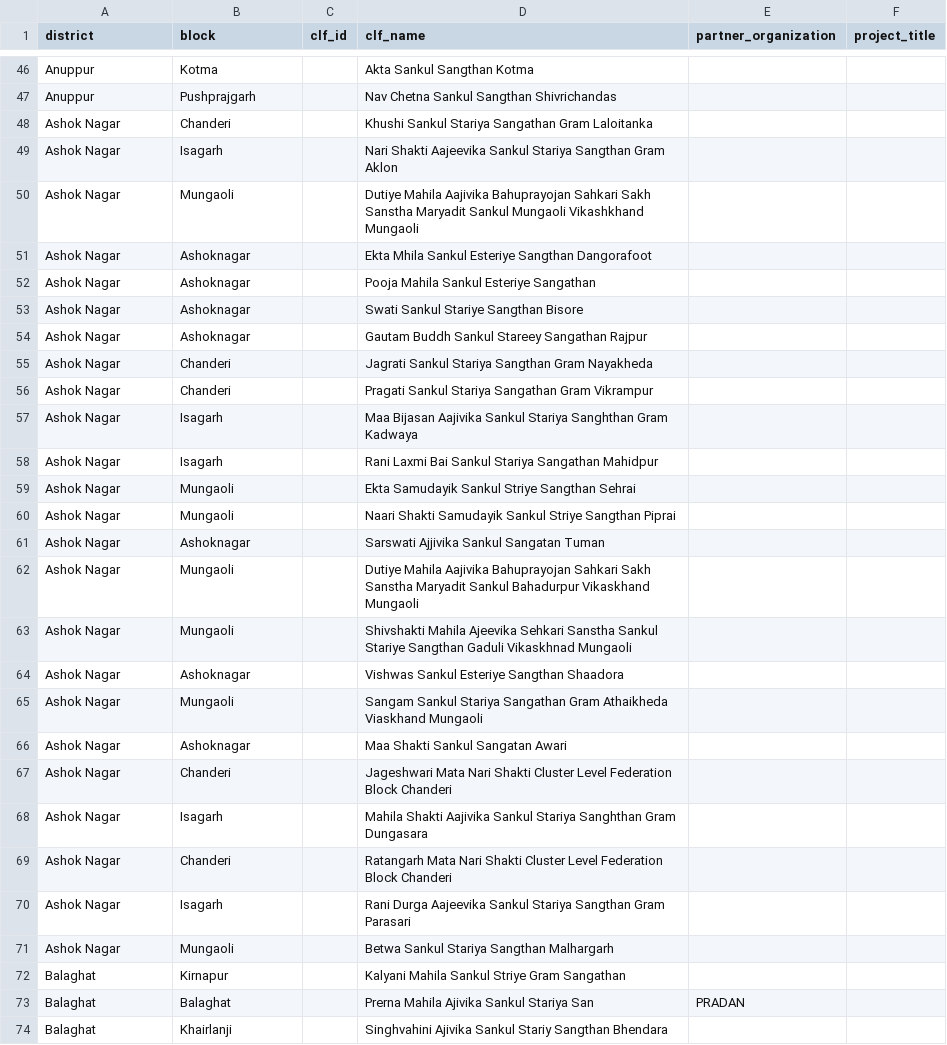
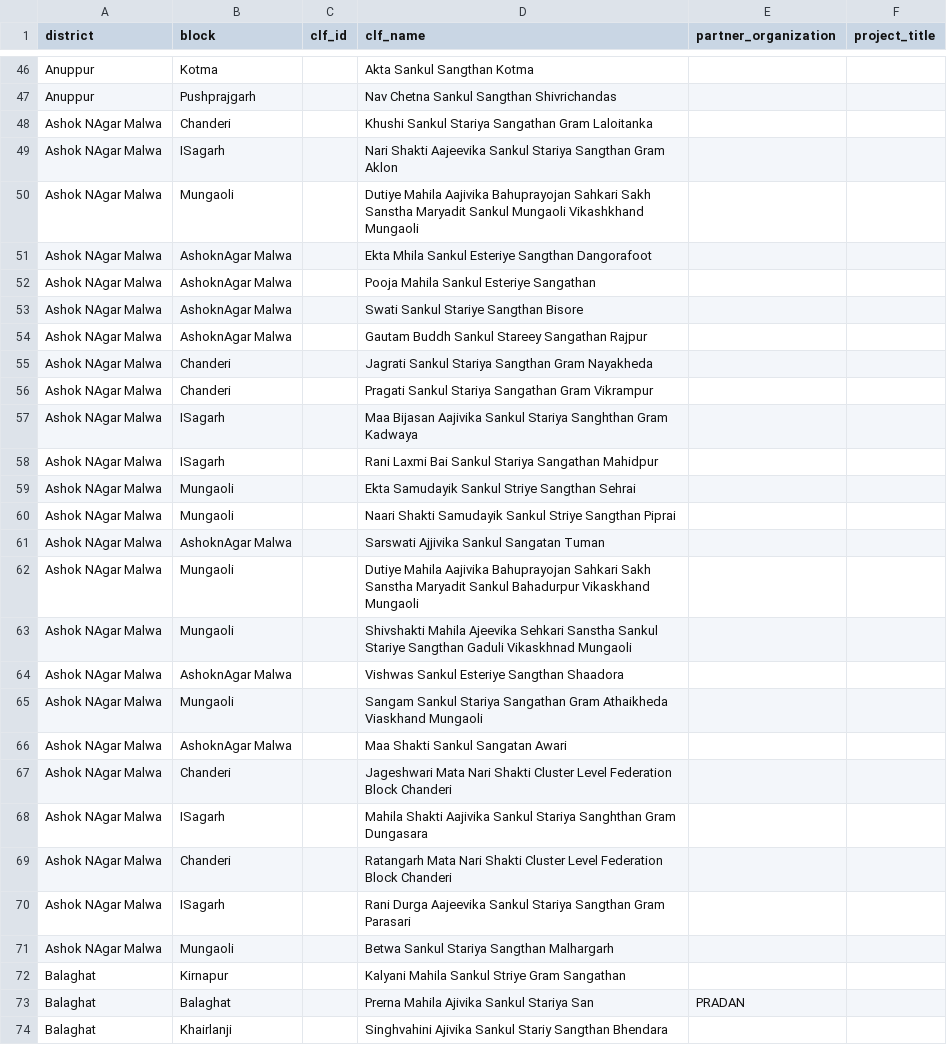
Before and after one commit to srrao87/wee-partner-clf-mapping, a CSV file: data/clf_lists/madhya-pradesh.csv, drawn as a sheet; only a part is shown, gaps mark what is left out; the diff covers the shown part only.

Commit message:
Update madhya-pradesh.csv

```diff
--- a/data/clf_lists/madhya-pradesh.csv
+++ b/data/clf_lists/madhya-pradesh.csv
@@ -47,26 +47,26 @@ Anuppur,Kotma,,Akta Sankul Sangthan Kotma,,
 Anuppur,Pushprajgarh,,Nav Chetna Sankul Sangthan Shivrichandas,,
-Ashok Nagar,Chanderi,,Khushi Sankul Stariya Sangathan Gram Laloitanka,,
-Ashok Nagar,Isagarh,,Nari Shakti Aajeevika Sankul Stariya Sangthan Gram Aklon,,
-Ashok Nagar,Mungaoli,,Dutiye Mahila Aajivika Bahuprayojan Sahkari Sakh Sanstha Maryadit Sankul Mungaoli Vikashkhand Mungaoli,,
-Ashok Nagar,Ashoknagar,,Ekta Mhila Sankul Esteriye Sangthan Dangorafoot,,
-Ashok Nagar,Ashoknagar,,Pooja Mahila Sankul Esteriye Sangathan,,
-Ashok Nagar,Ashoknagar,,Swati Sankul Stariye Sangthan Bisore,,
-Ashok Nagar,Ashoknagar,,Gautam Buddh Sankul Stareey Sangathan Rajpur,,
-Ashok Nagar,Chanderi,,Jagrati Sankul Stariya Sangthan Gram Nayakheda,,
-Ashok Nagar,Chanderi,,Pragati Sankul Stariya Sangathan Gram Vikrampur,,
-Ashok Nagar,Isagarh,,Maa Bijasan Aajivika Sankul Stariya Sanghthan Gram Kadwaya,,
-Ashok Nagar,Isagarh,,Rani Laxmi Bai Sankul Stariya Sangathan Mahidpur,,
-Ashok Nagar,Mungaoli,,Ekta Samudayik Sankul Striye Sangthan Sehrai,,
-Ashok Nagar,Mungaoli,,Naari Shakti Samudayik Sankul Striye Sangthan Piprai,,
-Ashok Nagar,Ashoknagar,,Sarswati Ajjivika Sankul Sangatan Tuman,,
-Ashok Nagar,Mungaoli,,Dutiye Mahila Aajivika Bahuprayojan Sahkari Sakh Sanstha Maryadit Sankul Bahadurpur Vikaskhand Mungaoli,,
-Ashok Nagar,Mungaoli,,Shivshakti Mahila Ajeevika Sehkari Sanstha Sankul Stariye Sangthan Gaduli Vikaskhnad Mungaoli,,
-Ashok Nagar,Ashoknagar,,Vishwas Sankul Esteriye Sangthan Shaadora,,
-Ashok Nagar,Mungaoli,,Sangam Sankul Stariya Sangathan Gram Athaikheda Viaskhand Mungaoli,,
-Ashok Nagar,Ashoknagar,,Maa Shakti Sankul Sangatan Awari,,
-Ashok Nagar,Chanderi,,Jageshwari Mata Nari Shakti Cluster Level Federation Block Chanderi,,
-Ashok Nagar,Isagarh,,Mahila Shakti Aajivika Sankul Stariya Sanghthan Gram Dungasara,,
-Ashok Nagar,Chanderi,,Ratangarh Mata Nari Shakti Cluster Level Federation Block Chanderi,,
-Ashok Nagar,Isagarh,,Rani Durga Aajeevika Sankul Stariya Sangthan Gram Parasari,,
-Ashok Nagar,Mungaoli,,Betwa Sankul Stariya Sangthan Malhargarh,,
+Ashok NAgar Malwa,Chanderi,,Khushi Sankul Stariya Sangathan Gram Laloitanka,,
+Ashok NAgar Malwa,ISagarh,,Nari Shakti Aajeevika Sankul Stariya Sangthan Gram Aklon,,
+Ashok NAgar Malwa,Mungaoli,,Dutiye Mahila Aajivika Bahuprayojan Sahkari Sakh Sanstha Maryadit Sankul Mungaoli Vikashkhand Mungaoli,,
+Ashok NAgar Malwa,AshoknAgar Malwa,,Ekta Mhila Sankul Esteriye Sangthan Dangorafoot,,
+Ashok NAgar Malwa,AshoknAgar Malwa,,Pooja Mahila Sankul Esteriye Sangathan,,
+Ashok NAgar Malwa,AshoknAgar Malwa,,Swati Sankul Stariye Sangthan Bisore,,
+Ashok NAgar Malwa,AshoknAgar Malwa,,Gautam Buddh Sankul Stareey Sangathan Rajpur,,
+Ashok NAgar Malwa,Chanderi,,Jagrati Sankul Stariya Sangthan Gram Nayakheda,,
+Ashok NAgar Malwa,Chanderi,,Pragati Sankul Stariya Sangathan Gram Vikrampur,,
+Ashok NAgar Malwa,ISagarh,,Maa Bijasan Aajivika Sankul Stariya Sanghthan Gram Kadwaya,,
+Ashok NAgar Malwa,ISagarh,,Rani Laxmi Bai Sankul Stariya Sangathan Mahidpur,,
+Ashok NAgar Malwa,Mungaoli,,Ekta Samudayik Sankul Striye Sangthan Sehrai,,
+Ashok NAgar Malwa,Mungaoli,,Naari Shakti Samudayik Sankul Striye Sangthan Piprai,,
+Ashok NAgar Malwa,AshoknAgar Malwa,,Sarswati Ajjivika Sankul Sangatan Tuman,,
+Ashok NAgar Malwa,Mungaoli,,Dutiye Mahila Aajivika Bahuprayojan Sahkari Sakh Sanstha Maryadit Sankul Bahadurpur Vikaskhand Mungaoli,,
+Ashok NAgar Malwa,Mungaoli,,Shivshakti Mahila Ajeevika Sehkari Sanstha Sankul Stariye Sangthan Gaduli Vikaskhnad Mungaoli,,
+Ashok NAgar Malwa,AshoknAgar Malwa,,Vishwas Sankul Esteriye Sangthan Shaadora,,
+Ashok NAgar Malwa,Mungaoli,,Sangam Sankul Stariya Sangathan Gram Athaikheda Viaskhand Mungaoli,,
+Ashok NAgar Malwa,AshoknAgar Malwa,,Maa Shakti Sankul Sangatan Awari,,
+Ashok NAgar Malwa,Chanderi,,Jageshwari Mata Nari Shakti Cluster Level Federation Block Chanderi,,
+Ashok NAgar Malwa,ISagarh,,Mahila Shakti Aajivika Sankul Stariya Sanghthan Gram Dungasara,,
+Ashok NAgar Malwa,Chanderi,,Ratangarh Mata Nari Shakti Cluster Level Federation Block Chanderi,,
+Ashok NAgar Malwa,ISagarh,,Rani Durga Aajeevika Sankul Stariya Sangthan Gram Parasari,,
+Ashok NAgar Malwa,Mungaoli,,Betwa Sankul Stariya Sangthan Malhargarh,,
 Balaghat,Kirnapur,,Kalyani Mahila Sankul Striye Gram Sangathan,,
```
Also changed, not shown: 3 added rows, 3 removed rows and 95 edited cells elsewhere in this file.
